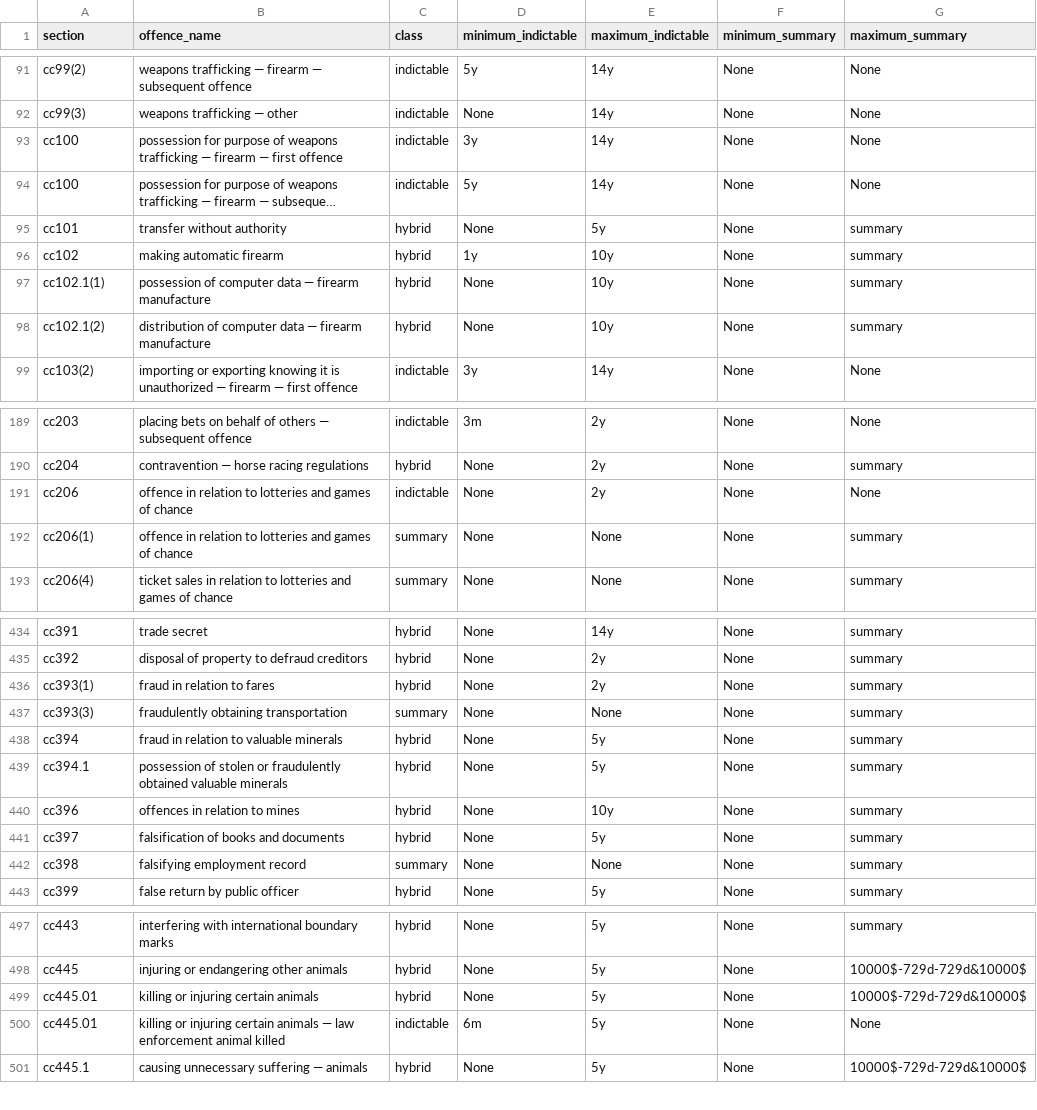
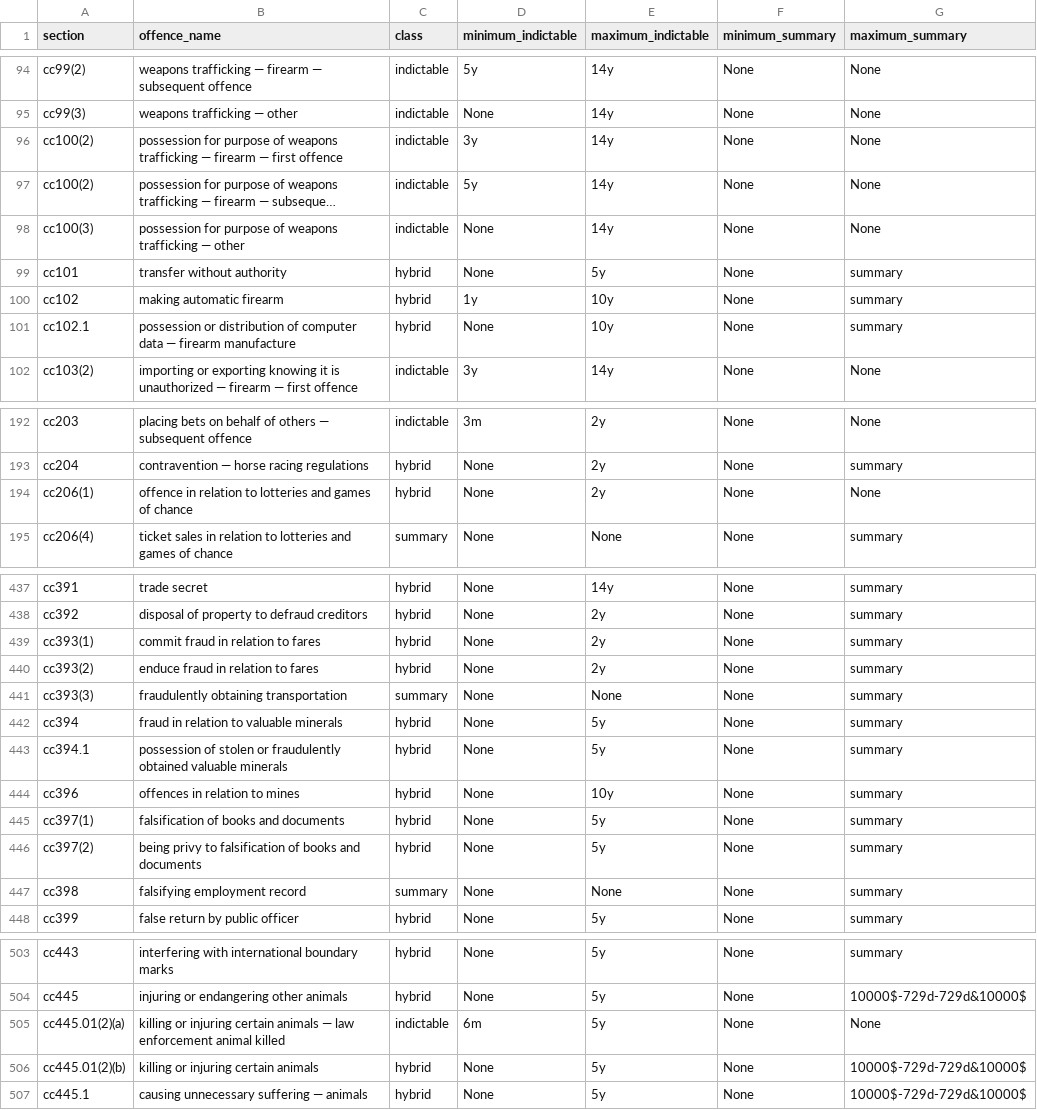
Before and after one commit to 646e62/criminal-code-tools, a CSV file: offences-v2.csv, drawn as a sheet; only a part is shown, gaps mark what is left out; long unchanged cells end in …; removed rows and columns are numbered as before the commit, all else as after; the diff covers the shown part only; the diff names each change by its address in the sheet, - before the commit and + after, or states it on an @@ line.

```diff
--- a/offences-v2.csv
+++ b/offences-v2.csv
-A96:A97 (section): cc100
+A96:A97 (section): cc100(2)
+row 98: cc100(3) | possession for purpose of weapons trafficking — other | indictable | None | 14y | None | None
-row 97: cc102.1(1) | possession of computer data — firearm manufacture | hybrid | None | 10y | None | summary
-A101 (section): cc102.1(2)
+A101 (section): cc102.1
-B101 (offence_name): distribution of…
+B101 (offence_name): possession or distribution of…
-row 191: cc206 | offence in relation to lotteries and games of chance | indictable | None | 2y | None | None
-C194 (class): summary
+C194 (class): hybrid
-E194 (maximum_indictable): None
+E194 (maximum_indictable): 2y
-G194 (maximum_summary): summary
+G194 (maximum_summary): None
-B439 (offence_name): fraud in relation to fares
+B439 (offence_name): commit fraud in relation to fares
+row 440: cc393(2) | enduce fraud in relation to fares | hybrid | None | 2y | None | summary
-A445 (section): cc397
+A445 (section): cc397(1)
+row 446: cc397(2) | being privy to falsification of books and documents | hybrid | None | 5y | None | summary
-row 499: cc445.01 | killing or injuring certain animals | hybrid | None | 5y | None | 10000$-729d-729d&10000$
-A505 (section): cc445.01
+A505 (section): cc445.01(2)(a)
+row 506: cc445.01(2)(b) | killing or injuring certain animals | hybrid | None | 5y | None | 10000$-729d-729d&10000$
```
Also changed, not shown: 7 added rows, 1 removed row and 81 edited cells elsewhere in this file, offences-v3.csv.
